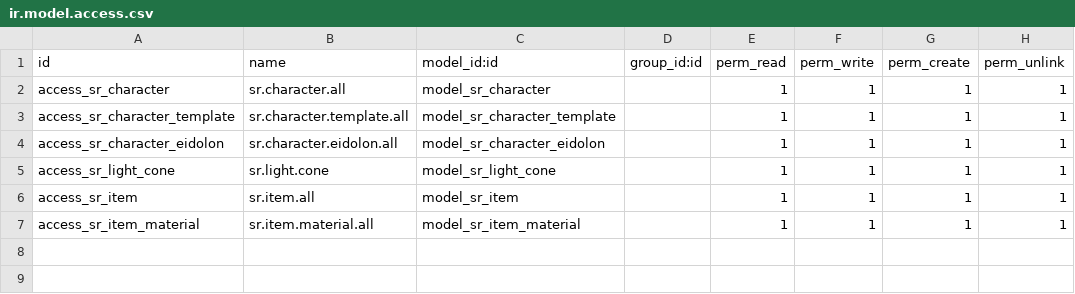
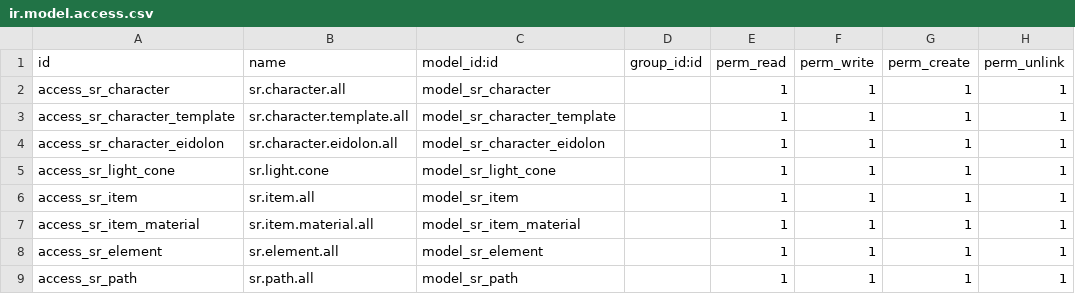
Before and after one commit to pcalenzani/HSR-Account-Tracker, a CSV file: hsr_team/security/ir.model.access.csv, drawn as a sheet.

Commit message:
update access rights

```diff
--- a/hsr_team/security/ir.model.access.csv
+++ b/hsr_team/security/ir.model.access.csv
@@ -7 +7,3 @@ access_sr_item,sr.item.all,model_sr_item,,1,1,1,1
 access_sr_item_material,sr.item.material.all,model_sr_item_material,,1,1,1,1
+access_sr_element,sr.element.all,model_sr_element,,1,1,1,1
+access_sr_path,sr.path.all,model_sr_path,,1,1,1,1
```
